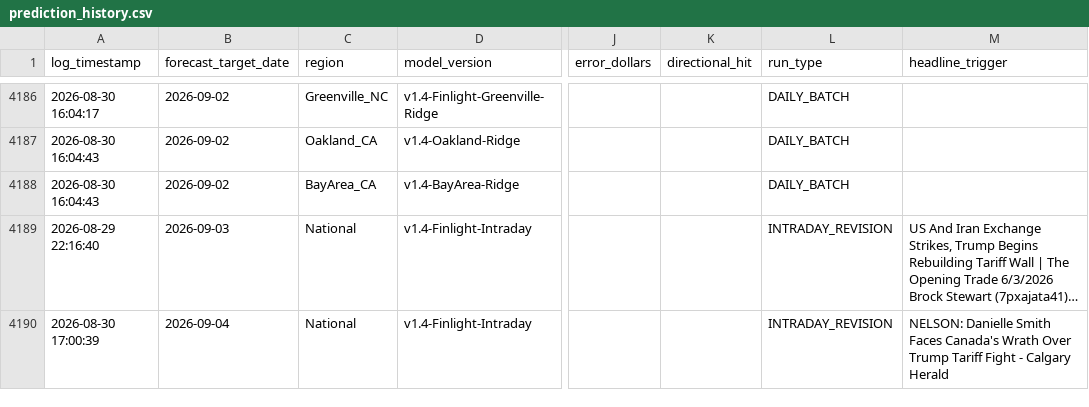
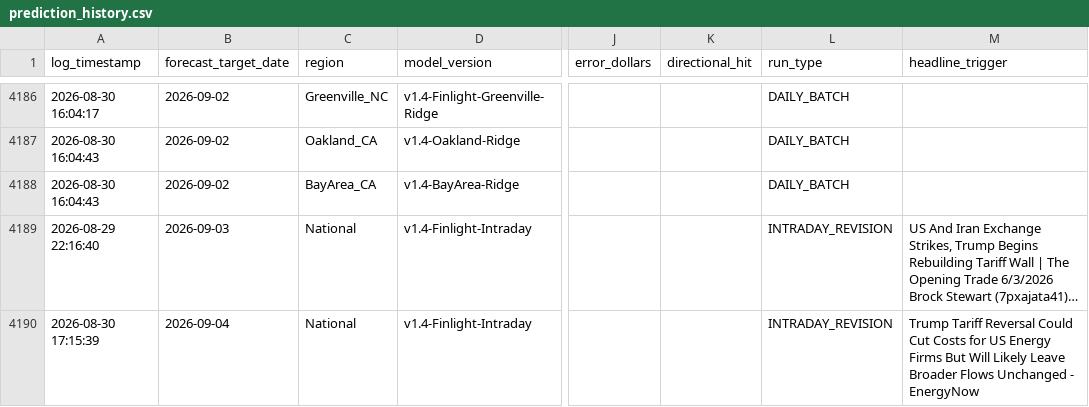
Before and after one commit to KoshiirRa/midgley, a CSV file: data/prediction_history.csv, drawn as a sheet; only a part is shown, gaps mark what is left out; long unchanged cells end in …; the diff names each change by its address in the sheet, - before the commit and + after, or states it on an @@ line.

```diff
--- a/data/prediction_history.csv
+++ b/data/prediction_history.csv
-A4190 (log_timestamp): 2026-08-30 17:00:39
+A4190 (log_timestamp): 2026-08-30 17:15:39
-M4190 (headline_trigger): NELSON: Danielle Smith Faces Canada's Wrath Over Trump Tariff Fight - Calgary Herald
+M4190 (headline_trigger): Trump Tariff Reversal Could Cut Costs for US Energy Firms But Will Likely Leave Broader Flows Unchanged - EnergyNow
```
Also changed, not shown: 6 other files.
